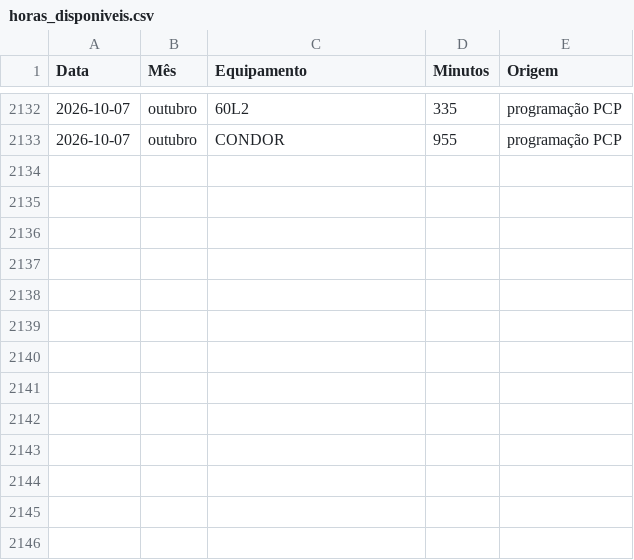
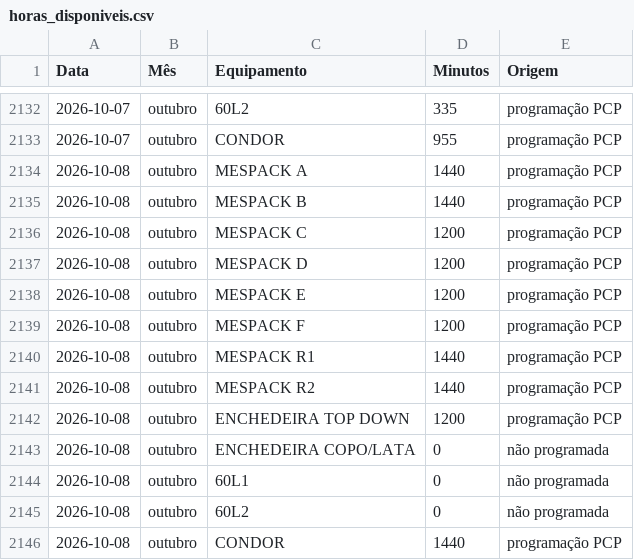
Before and after one commit to Geanfer10/Preventiva-Envasadoras, a CSV file: data/horas_disponiveis.csv, drawn as a sheet; only a part is shown, gaps mark what is left out.

```diff
--- a/data/horas_disponiveis.csv
+++ b/data/horas_disponiveis.csv
@@ -2133 +2133,14 @@
 2026-10-07;outubro;CONDOR;955;programação PCP
+2026-10-08;outubro;MESPACK A;1440;programação PCP
+2026-10-08;outubro;MESPACK B;1440;programação PCP
+2026-10-08;outubro;MESPACK C;1200;programação PCP
+2026-10-08;outubro;MESPACK D;1200;programação PCP
+2026-10-08;outubro;MESPACK E;1200;programação PCP
+2026-10-08;outubro;MESPACK F;1200;programação PCP
+2026-10-08;outubro;MESPACK R1;1440;programação PCP
+2026-10-08;outubro;MESPACK R2;1440;programação PCP
+2026-10-08;outubro;ENCHEDEIRA TOP DOWN;1200;programação PCP
+2026-10-08;outubro;ENCHEDEIRA COPO/LATA;0;não programada
+2026-10-08;outubro;60L1;0;não programada
+2026-10-08;outubro;60L2;0;não programada
+2026-10-08;outubro;CONDOR;1440;programação PCP
```
Also changed, not shown: 2 other files.
